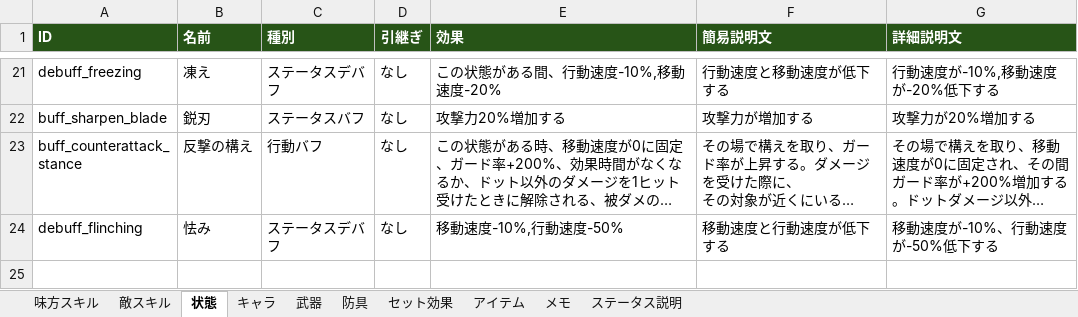
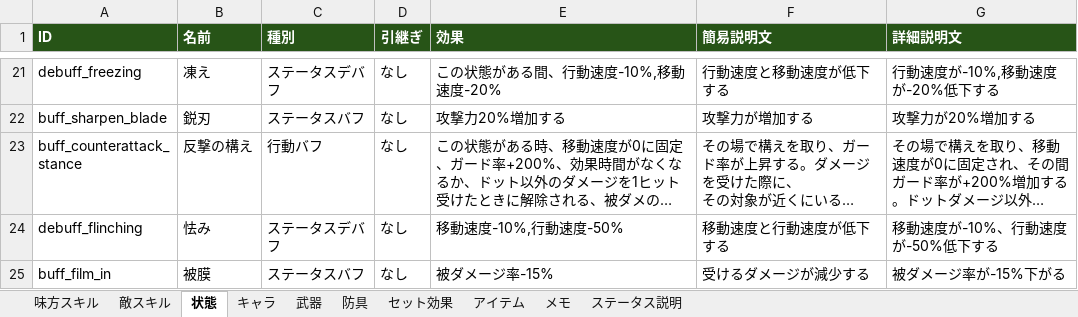
Before and after one commit to TMS-2-3/VScode, an Excel workbook: healer-game/メモ/memo.xlsx, sheet 状態, drawn as a sheet; only a part is shown, gaps mark what is left out; long unchanged cells end in …; values as stored, in another font and other column widths than the file's, no borders; the diff names each change by its address in the sheet, - before the commit and + after, or states it on an @@ line.

```diff
--- a/healer-game/メモ/memo.xlsx (sheet 状態)
+++ b/healer-game/メモ/memo.xlsx (sheet 状態)
+row 25: buff_film_in | 被膜 | ステータスバフ | なし | 被ダメージ率-15% | 受けるダメージが減少する | 被ダメージ率が-15%下がる
```
Also changed, not shown: sheet 味方スキル, 5 other files.
